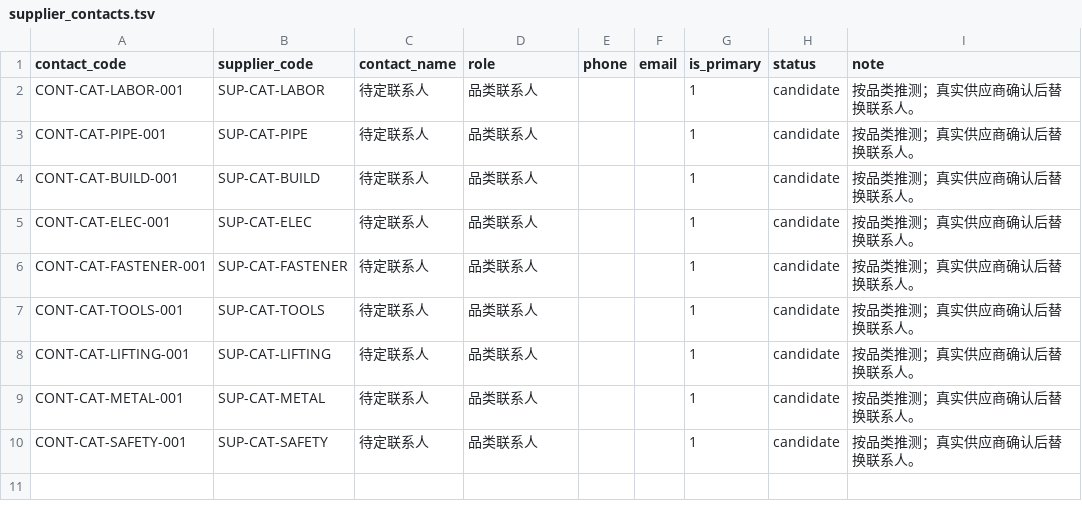
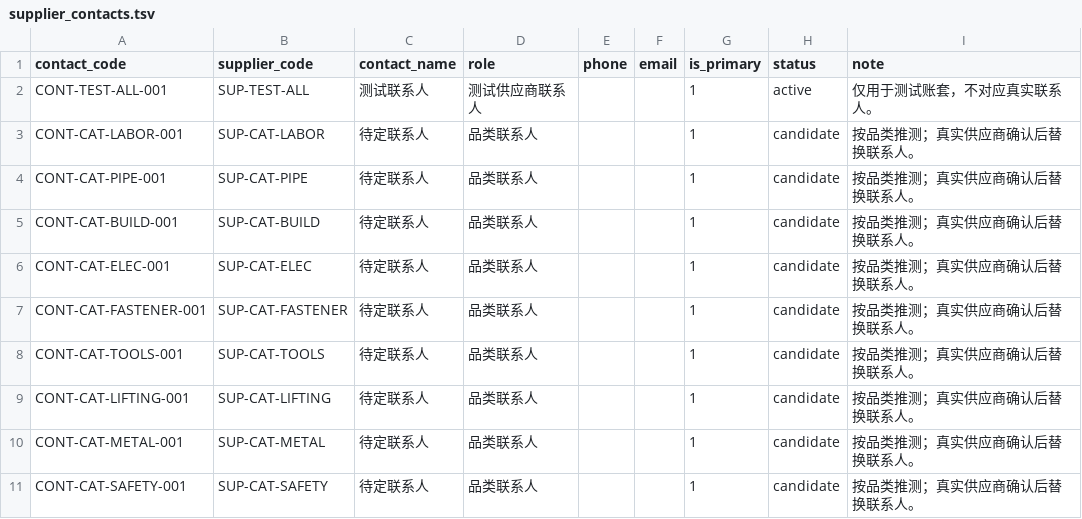
Before and after one commit to Lcrro/AiERP, a TSV file: data/master_data/release_v0_1/supplier_contacts.tsv, drawn as a sheet.

```diff
--- a/data/master_data/release_v0_1/supplier_contacts.tsv
+++ b/data/master_data/release_v0_1/supplier_contacts.tsv
@@ -1,2 +1,3 @@
 contact_code	supplier_code	contact_name	role	phone	email	is_primary	status	note
+CONT-TEST-ALL-001	SUP-TEST-ALL	测试联系人	测试供应商联系人			1	active	仅用于测试账套，不对应真实联系人。
 CONT-CAT-LABOR-001	SUP-CAT-LABOR	待定联系人	品类联系人			1	candidate	按品类推测；真实供应商确认后替换联系人。
```
Also changed, not shown: data/master_data/release_v0_1/manifest.tsv, data/master_data/release_v0_1/suppliers.tsv, 13 other files.
